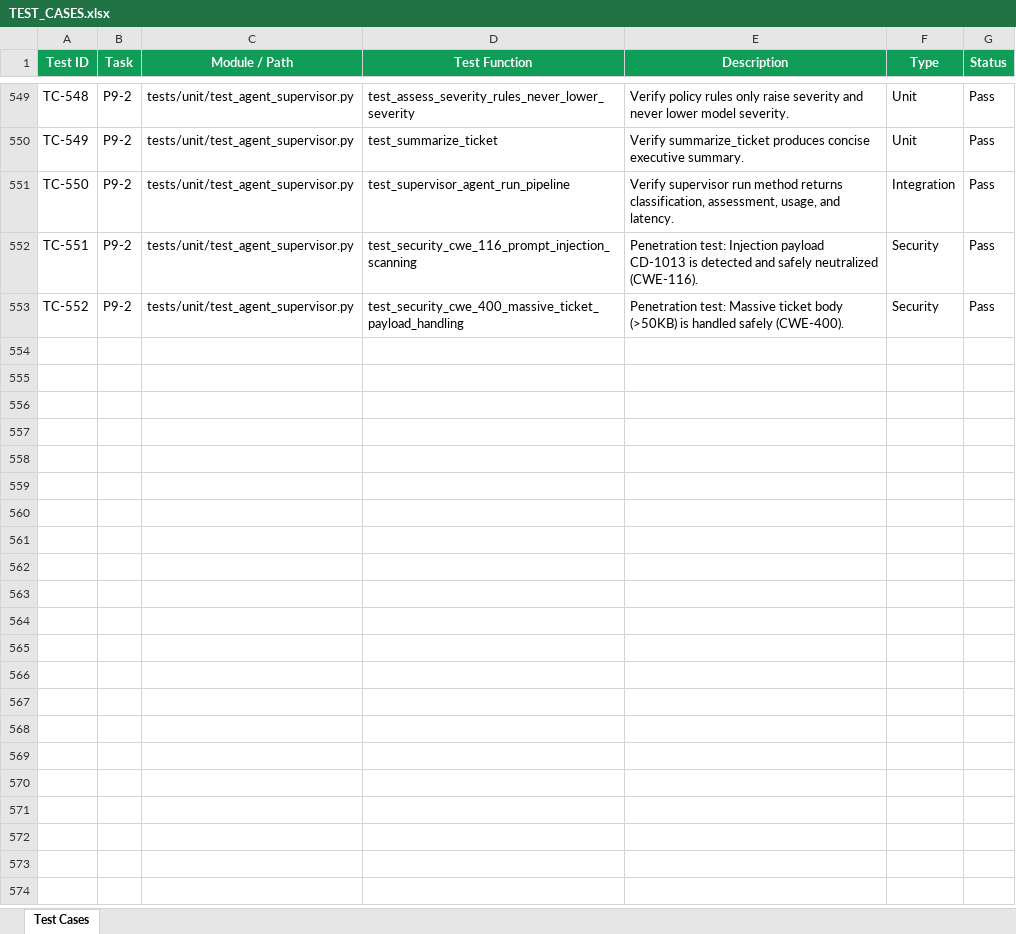
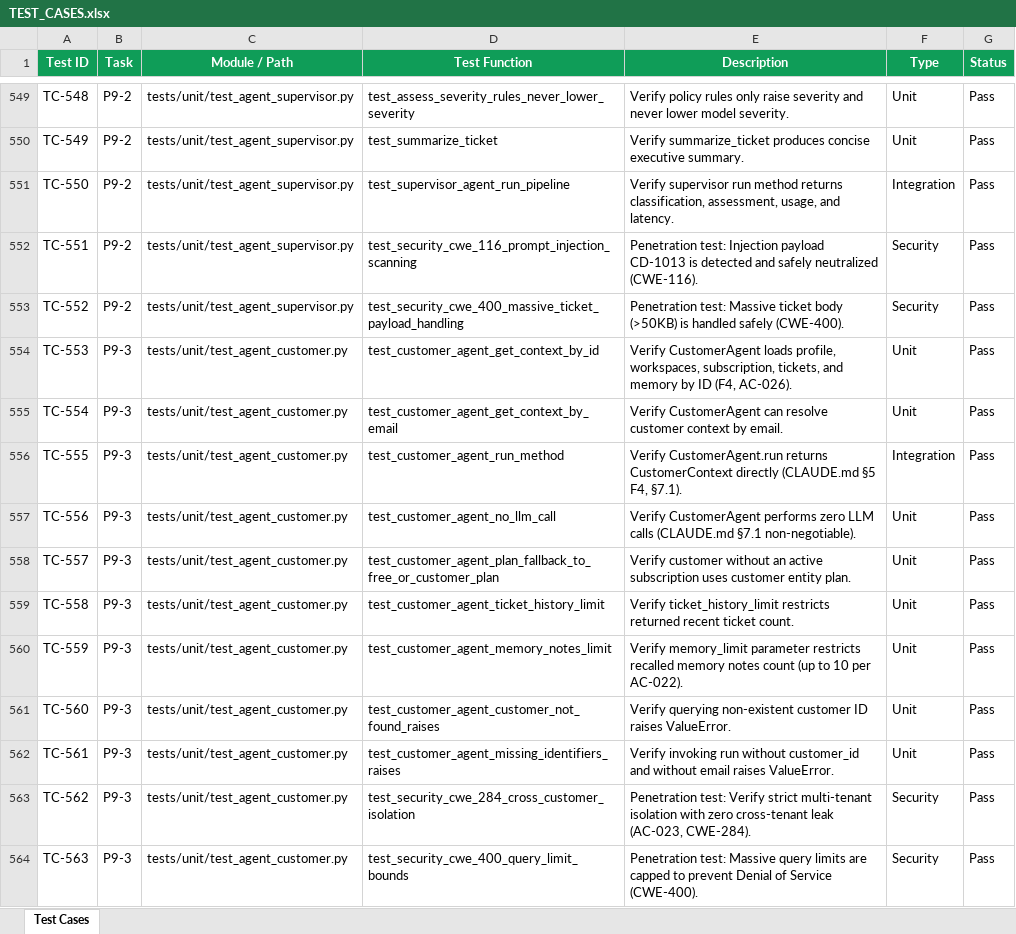
Before and after one commit to lokesh-repaka/CloudDesk, an Excel workbook: docs/TEST_CASES.xlsx, sheet Test Cases, drawn as a sheet; only a part is shown, gaps mark what is left out; values as stored, in another font and other column widths than the file's, no borders; the diff names each change by its address in the sheet, - before the commit and + after, or states it on an @@ line.

Commit message:
feat(agents): implement customer agent for 360 context aggregation (P9-3)
- Implemented CustomerAgent in agents/specialists/customer.py adhering to CLAUDE.md §5 (F4), §7.1, §7.5, and AC-023, AC-026.
- Purely deterministic context synthesis using read-only tools (get_customer, get_subscription, get_ticket_history) and long-term memory recall (recall_customer) with zero LLM calls.
- Aggregated workspace quotas, calculated usage statistics, resolved active subscription tier precedence, and enforced strict tenant isolation (AC-023).
- Added bounded query limits (MAX_TICKET_HISTORY_LIMIT=50, MAX_MEMORY_NOTES_LIMIT=10) to protect against DoS (CWE-400).
- Handled backwards compatibility for workspace storage limits in backend/app/tools/read_tools.py.
- Added comprehensive unit, integration, and security tests in tests/unit/test_agent_customer.py (11 tests).
- Updated TEST_CASES.xlsx (TC-553 through TC-563) and SECURITY_VULNERABILITIES.xlsx (SEC-3201 through SEC-3204).
- Updated TASKS.md and MEMORY.md.

```diff
--- a/docs/TEST_CASES.xlsx (sheet Test Cases)
+++ b/docs/TEST_CASES.xlsx (sheet Test Cases)
+row 554: TC-553 | P9-3 | tests/unit/test_agent_customer.py | test_customer_agent_get_context_by_id | Verify CustomerAgent loads profile, workspaces, subscription, tickets, and memory by ID (F4, AC-026). | Unit | Pass
+row 555: TC-554 | P9-3 | tests/unit/test_agent_customer.py | test_customer_agent_get_context_by_email | Verify CustomerAgent can resolve customer context by email. | Unit | Pass
+row 556: TC-555 | P9-3 | tests/unit/test_agent_customer.py | test_customer_agent_run_method | Verify CustomerAgent.run returns CustomerContext directly (CLAUDE.md §5 F4, §7.1). | Integration | Pass
+row 557: TC-556 | P9-3 | tests/unit/test_agent_customer.py | test_customer_agent_no_llm_call | Verify CustomerAgent performs zero LLM calls (CLAUDE.md §7.1 non-negotiable). | Unit | Pass
+row 558: TC-557 | P9-3 | tests/unit/test_agent_customer.py | test_customer_agent_plan_fallback_to_free_or_customer_plan | Verify customer without an active subscription uses customer entity plan. | Unit | Pass
+row 559: TC-558 | P9-3 | tests/unit/test_agent_customer.py | test_customer_agent_ticket_history_limit | Verify ticket_history_limit restricts returned recent ticket count. | Unit | Pass
+row 560: TC-559 | P9-3 | tests/unit/test_agent_customer.py | test_customer_agent_memory_notes_limit | Verify memory_limit parameter restricts recalled memory notes count (up to 10 per AC-022). | Unit | Pass
+row 561: TC-560 | P9-3 | tests/unit/test_agent_customer.py | test_customer_agent_customer_not_found_raises | Verify querying non-existent customer ID raises ValueError. | Unit | Pass
+row 562: TC-561 | P9-3 | tests/unit/test_agent_customer.py | test_customer_agent_missing_identifiers_raises | Verify invoking run without customer_id and without email raises ValueError. | Unit | Pass
+row 563: TC-562 | P9-3 | tests/unit/test_agent_customer.py | test_security_cwe_284_cross_customer_isolation | Penetration test: Verify strict multi-tenant isolation with zero cross-tenant leak (AC-023, CWE-284). | Security | Pass
+row 564: TC-563 | P9-3 | tests/unit/test_agent_customer.py | test_security_cwe_400_query_limit_bounds | Penetration test: Massive query limits are capped to prevent Denial of Service (CWE-400). | Security | Pass
```
Also changed, not shown: docs/SECURITY_VULNERABILITIES.xlsx, 7 other files.
